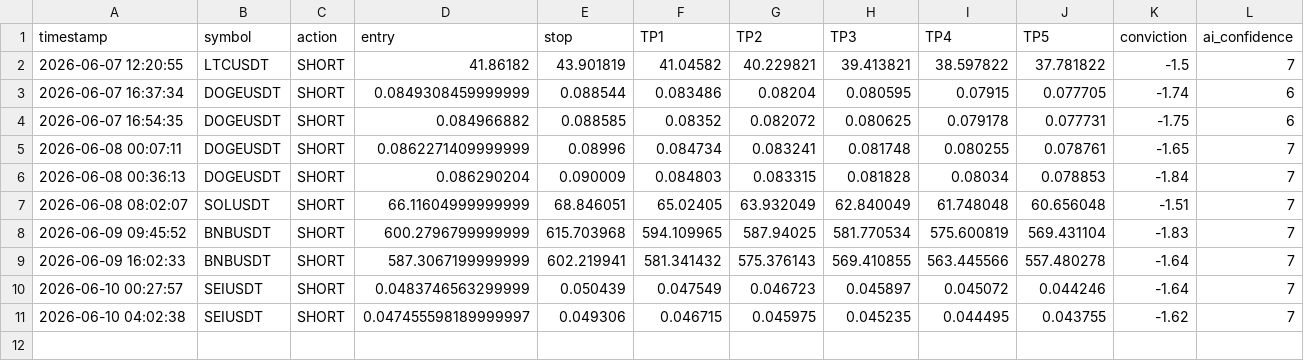
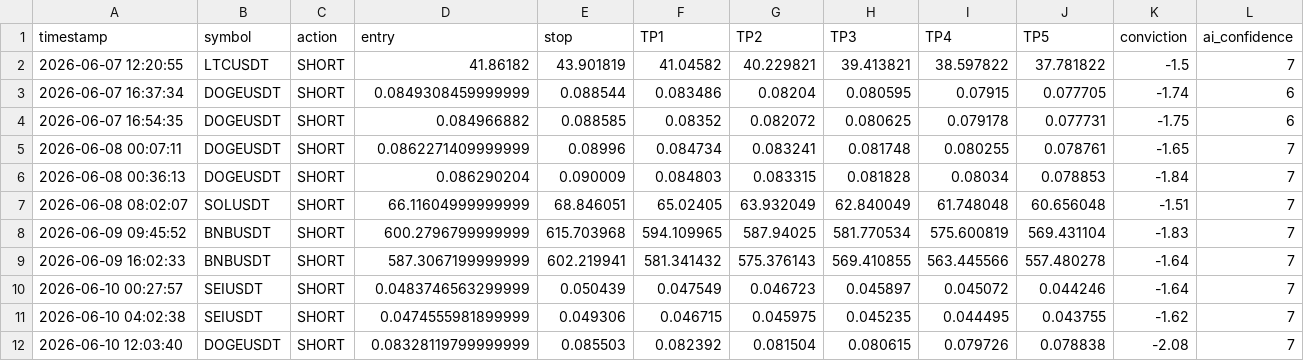
Before and after one commit to mrakbar8175-blip/Crypto-signal-bot, a CSV file: trade_log.csv, drawn as a sheet.

```diff
--- a/trade_log.csv
+++ b/trade_log.csv
@@ -10,2 +10,3 @@ timestamp,symbol,action,entry,stop,TP1,TP2,TP3,TP4,TP5,conviction,ai_confidence
 2026-06-10 00:27:57,SEIUSDT,SHORT,0.0483746563299999,0.050439,0.047549,0.046723,0.045897,0.045072,0.044246,-1.64,7
-2026-06-10 04:02:38,SEIUSDT,SHORT,0.047455598189999997,0.049306,0.046715,0.045975,0.045235,0.044495,0.043755,-1.62,7
+2026-06-10 04:02:38,SEIUSDT,SHORT,0.0474555981899999,0.049306,0.046715,0.045975,0.045235,0.044495,0.043755,-1.62,7
+2026-06-10 12:03:40,DOGEUSDT,SHORT,0.08328119799999999,0.085503,0.082392,0.081504,0.080615,0.079726,0.078838,-2.08,7
```
Also changed, not shown: open_trades.csv, trade_results.csv.
